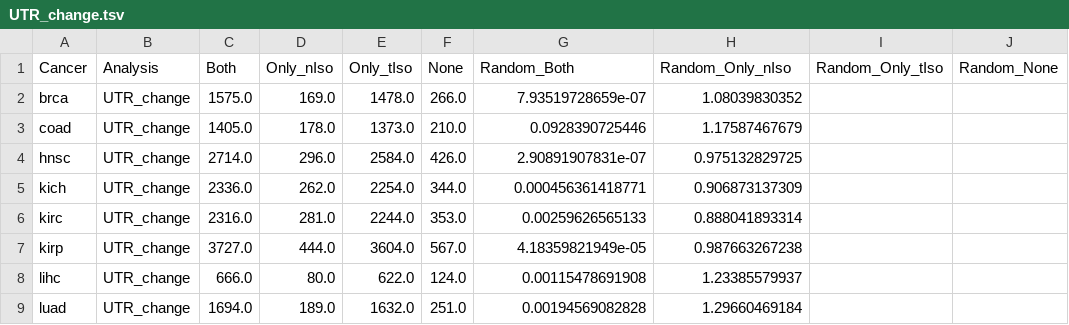
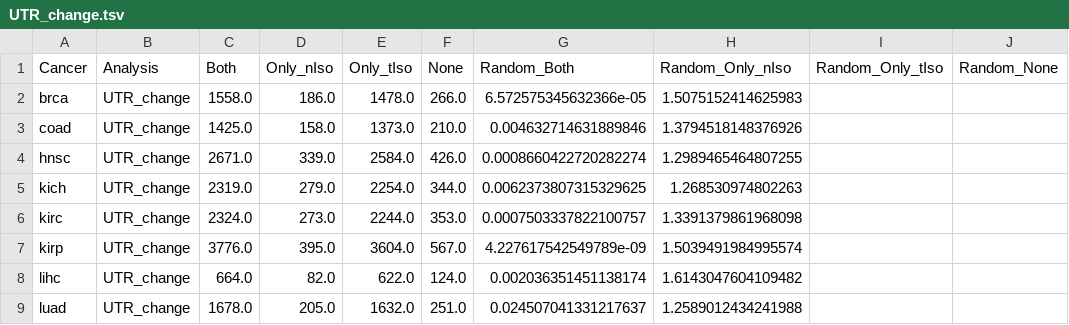
Before and after one commit to hclimente/smartas, a TSV file: data/switches/UTR_change.tsv, drawn as a sheet; only a part is shown; the diff covers the shown part only.

```diff
--- a/data/switches/UTR_change.tsv
+++ b/data/switches/UTR_change.tsv
@@ -1,9 +1,9 @@
 Cancer	Analysis	Both	Only_nIso	Only_tIso	None	Random_Both	Random_Only_nIso	Random_Only_tIso	Random_None
-brca	UTR_change	1575.0	169.0	1478.0	266.0	7.93519728659e-07	1.08039830352
-coad	UTR_change	1405.0	178.0	1373.0	210.0	0.0928390725446	1.17587467679
-hnsc	UTR_change	2714.0	296.0	2584.0	426.0	2.90891907831e-07	0.975132829725
-kich	UTR_change	2336.0	262.0	2254.0	344.0	0.000456361418771	0.906873137309
-kirc	UTR_change	2316.0	281.0	2244.0	353.0	0.00259626565133	0.888041893314
-kirp	UTR_change	3727.0	444.0	3604.0	567.0	4.18359821949e-05	0.987663267238
-lihc	UTR_change	666.0	80.0	622.0	124.0	0.00115478691908	1.23385579937
-luad	UTR_change	1694.0	189.0	1632.0	251.0	0.00194569082828	1.29660469184
+brca	UTR_change	1558.0	186.0	1478.0	266.0	6.572575345632366e-05	1.5075152414625983
+coad	UTR_change	1425.0	158.0	1373.0	210.0	0.004632714631889846	1.3794518148376926
+hnsc	UTR_change	2671.0	339.0	2584.0	426.0	0.0008660422720282274	1.2989465464807255
+kich	UTR_change	2319.0	279.0	2254.0	344.0	0.0062373807315329625	1.268530974802263
+kirc	UTR_change	2324.0	273.0	2244.0	353.0	0.0007503337822100757	1.3391379861968098
+kirp	UTR_change	3776.0	395.0	3604.0	567.0	4.227617542549789e-09	1.5039491984995574
+lihc	UTR_change	664.0	82.0	622.0	124.0	0.002036351451138174	1.6143047604109482
+luad	UTR_change	1678.0	205.0	1632.0	251.0	0.024507041331217637	1.2589012434241988
```
Also changed, not shown: 12 edited cells elsewhere in this file, data/switches/CDS_change.tsv, data/switches/d0_enrichment.tsv, 17 other files.
